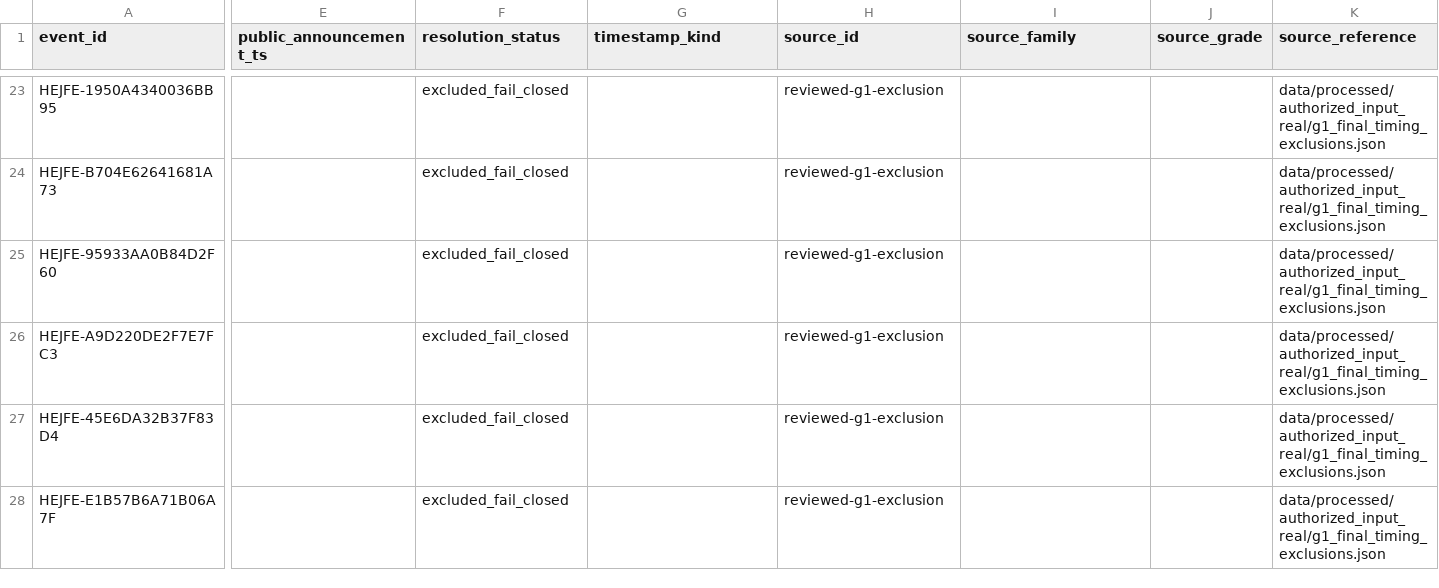
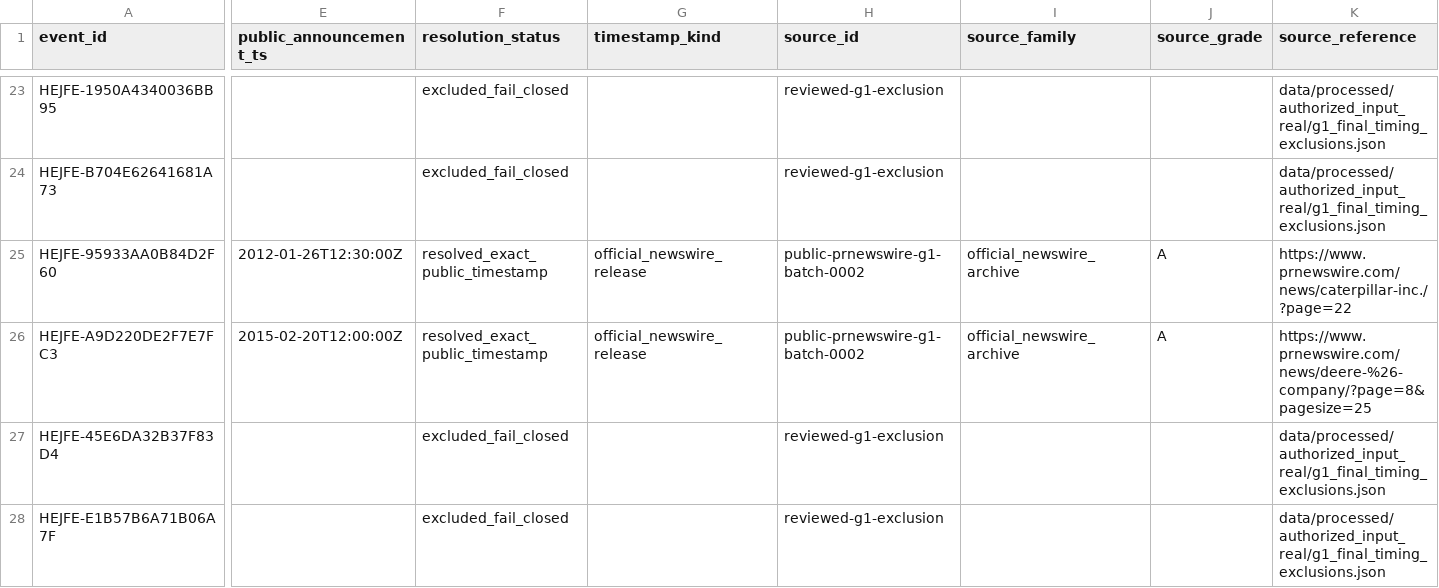
Before and after one commit to P00NSMASHER/trading-platform, a CSV file: data/processed/authorized_input_real/announcement_resolutions.csv, drawn as a sheet; only a part is shown, gaps mark what is left out; the diff covers the shown part only; the diff names each change by its address in the sheet, - before the commit and + after, or states it on an @@ line.

```diff
--- a/data/processed/authorized_input_real/announcement_resolutions.csv
+++ b/data/processed/authorized_input_real/announcement_resolutions.csv
-E25 (public_announcement_ts): (empty)
+E25 (public_announcement_ts): 2012-01-26T12:30:00Z
-F25:F26 (resolution_status): excluded_fail_closed
+F25:F26 (resolution_status): resolved_exact_public_timestamp
-G25:G26 (timestamp_kind): (empty)
+G25:G26 (timestamp_kind): official_newswire_release
-H25:H26 (source_id): reviewed-g1-exclusion
+H25:H26 (source_id): public-prnewswire-g1-batch-0002
-I25:I26 (source_family): (empty)
+I25:I26 (source_family): official_newswire_archive
-J25:J26 (source_grade): (empty)
+J25:J26 (source_grade): A
-K25 (source_reference): data/processed/authorized_input_real/g1_final_timing_exclusions.json
+K25 (source_reference): https://www.prnewswire.com/news/caterpillar-inc./?page=22
-E26 (public_announcement_ts): (empty)
+E26 (public_announcement_ts): 2015-02-20T12:00:00Z
-K26 (source_reference): data/processed/authorized_input_real/g1_final_timing_exclusions.json
+K26 (source_reference): https://www.prnewswire.com/news/deere-%26-company/?page=8&pagesize=25
```
Also changed, not shown: 4 edited cells elsewhere in this file, data/processed/authorized_input_real/metadata_domain_quality.csv, data/processed/authorized_input_real/metadata_unresolved_gates.csv, 6 other files.
